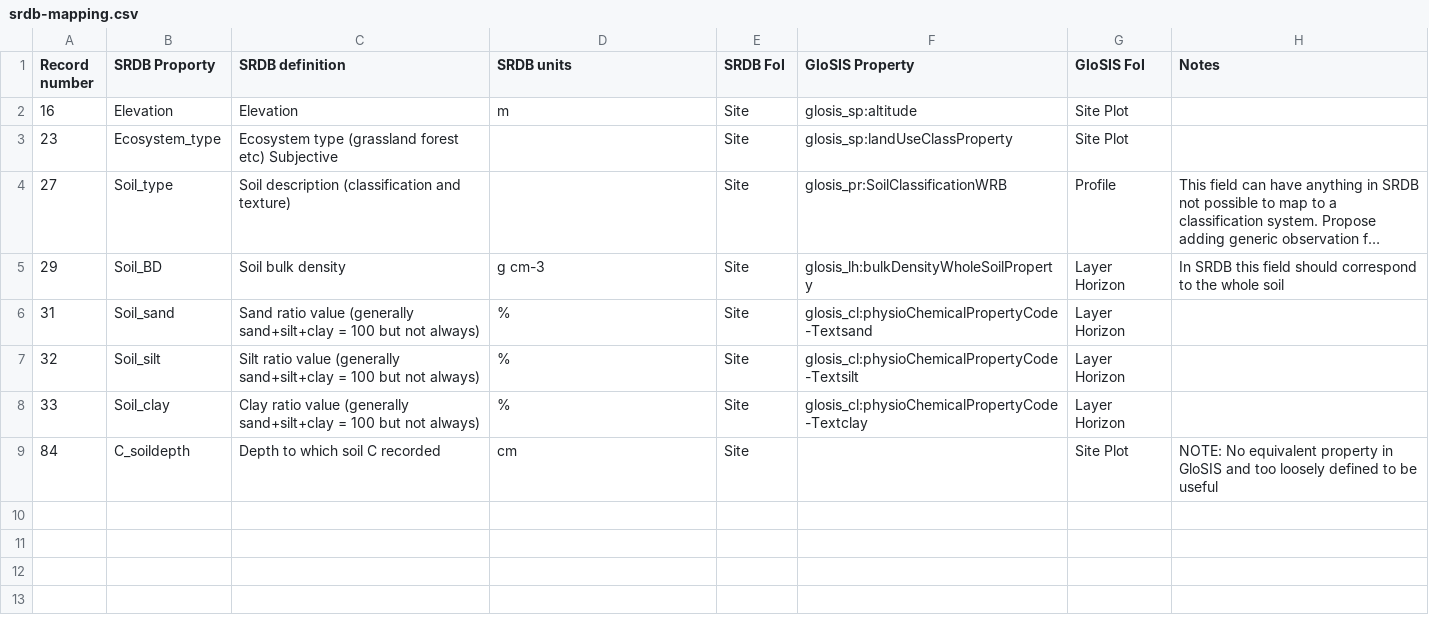
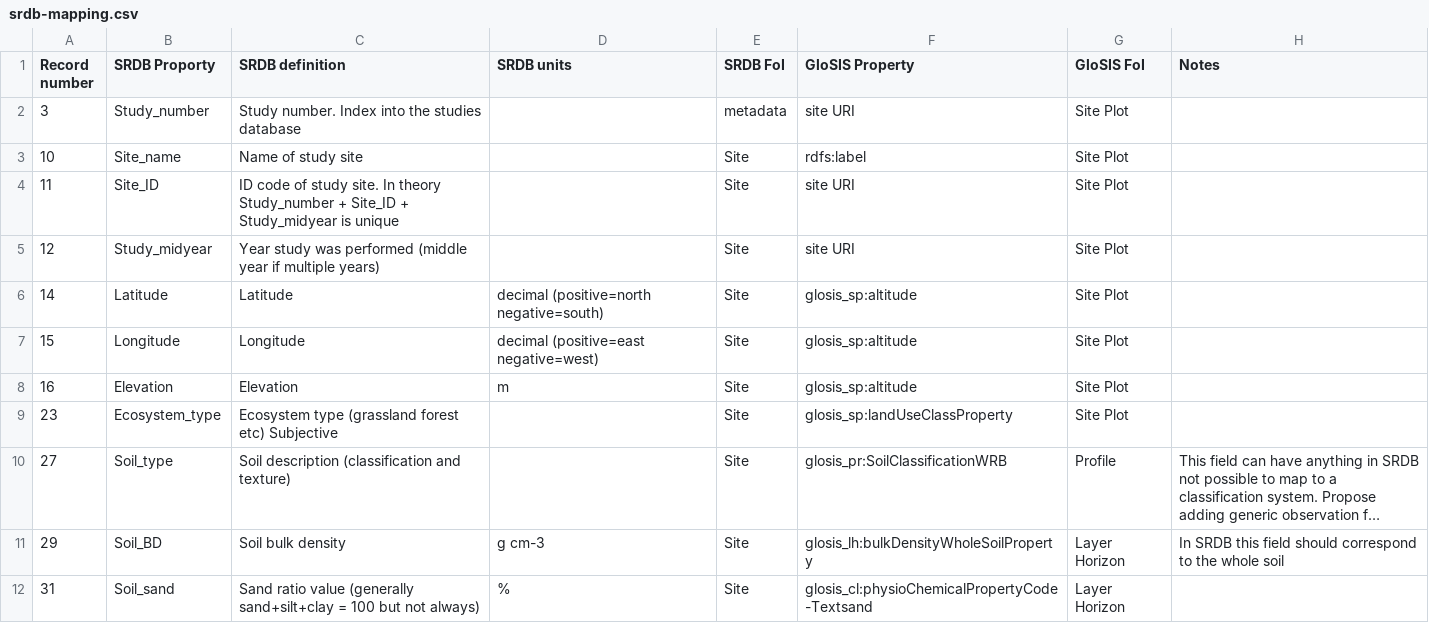
Before and after one commit to glosis-ld/glosis, a CSV file: transformations/srdb-mapping.csv, drawn as a sheet; only a part is shown; the shorter side is filled out with more unchanged rows; long unchanged cells end in …; the diff names each change by its address in the sheet, - before the commit and + after, or states it on an @@ line.

```diff
--- a/transformations/srdb-mapping.csv
+++ b/transformations/srdb-mapping.csv
+row 2: 3 | Study_number | Study number. Index into the studies database |  | metadata | site URI | Site Plot
+row 3: 10 | Site_name | Name of study site |  | Site | rdfs:label | Site Plot
+row 4: 11 | Site_ID | ID code of study site. In theory Study_number + Site_ID + Study_midyear is unique |  | Site | site URI | Site Plot
+row 5: 12 | Study_midyear | Year study was performed (middle year if multiple years) |  | Site | site URI | Site Plot
+row 6: 14 | Latitude | Latitude | decimal (positive=north negative=south) | Site | glosis_sp:altitude | Site Plot
+row 7: 15 | Longitude | Longitude | decimal (positive=east negative=west) | Site | glosis_sp:altitude | Site Plot
```
Also changed, not shown: 2 other files.
